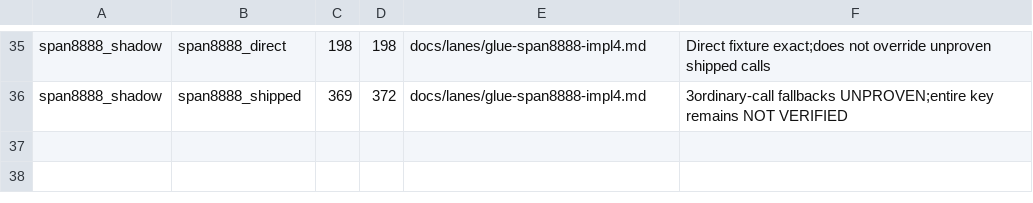
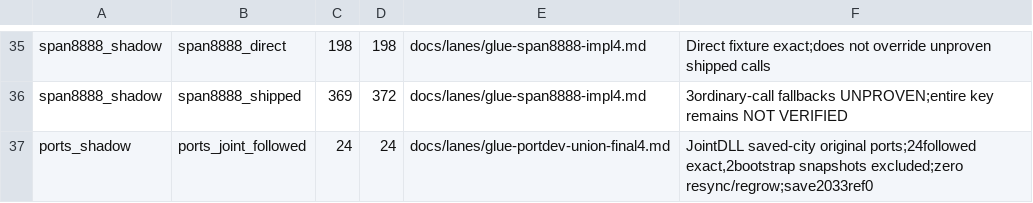
Before and after one commit to LucaSammartino/OpenSC4, a TSV file: tools/coverage-shadows.tsv, drawn as a sheet; only a part is shown, gaps mark what is left out.

Commit message:
train91: update coverage inputs for landed owners

```diff
--- a/tools/coverage-shadows.tsv
+++ b/tools/coverage-shadows.tsv
@@ -36 +36,2 @@ span8888_shadow	span8888_direct	198	198	docs/lanes/glue-span8888-impl4.md	Direct
 span8888_shadow	span8888_shipped	369	372	docs/lanes/glue-span8888-impl4.md	3ordinary-call fallbacks UNPROVEN;entire key remains NOT VERIFIED
+ports_shadow	ports_joint_followed	24	24	docs/lanes/glue-portdev-union-final4.md	JointDLL saved-city original ports;24followed exact,2bootstrap snapshots excluded;zero resync/regrow;save2033ref0
```
Also changed, not shown: tools/coverage-map.tsv, 1 other file.
